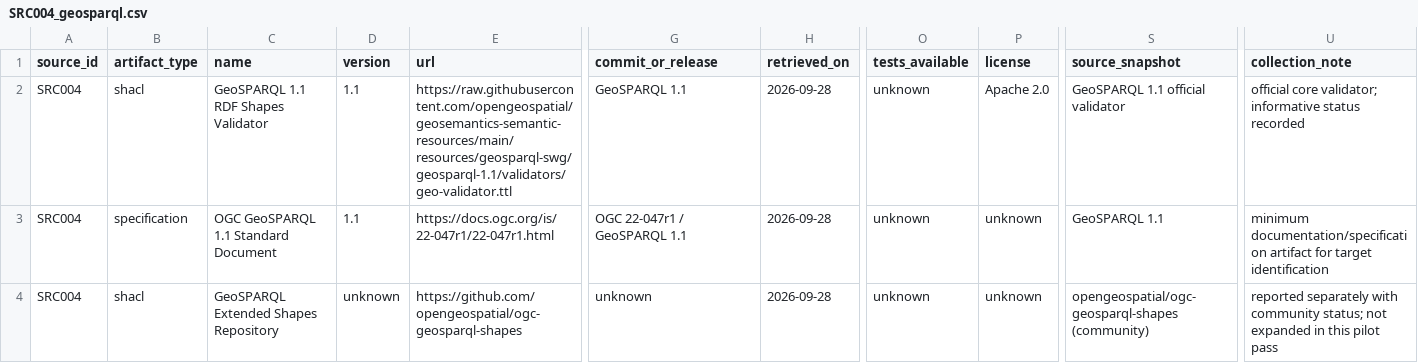
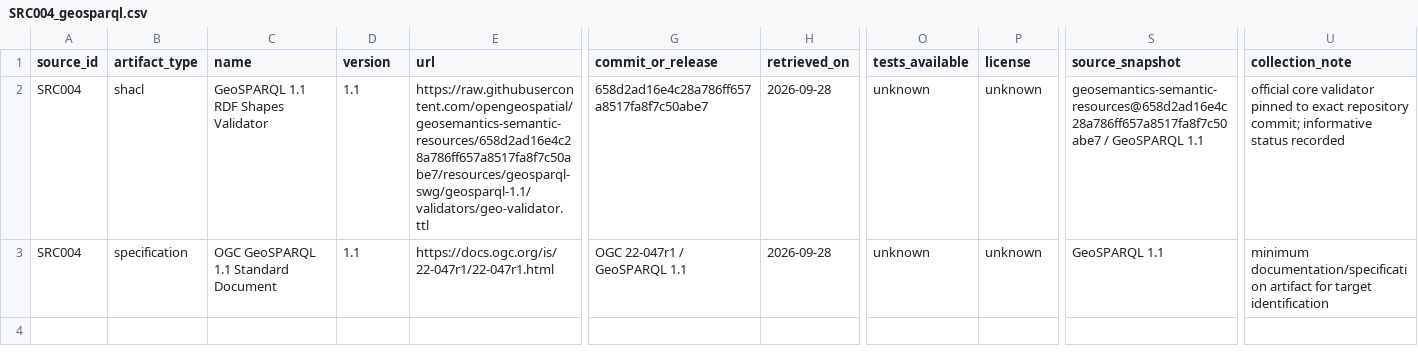
Before and after one commit to erdemonal/shacl-resources, a CSV file: reports/candidates/SRC004_geosparql.csv, drawn as a sheet; only a part is shown, gaps mark what is left out; rows hold the shown columns only; the diff names each change by its address in the sheet, - before the commit and + after, or states it on an @@ line.

```diff
--- a/reports/candidates/SRC004_geosparql.csv
+++ b/reports/candidates/SRC004_geosparql.csv
-E2 (url): https://raw.githubusercontent.com/opengeospatial/geosemantics-semantic-resources/main/resources/geosparql-swg/geosparql-1.1/validators/geo-validator.ttl
+E2 (url): https://raw.githubusercontent.com/opengeospatial/geosemantics-semantic-resources/658d2ad16e4c28a786ff657a8517fa8f7c50abe7/resources/geosparql-swg/geosparql-1.1/validators/geo-validator.ttl
-G2 (commit_or_release): GeoSPARQL 1.1
+G2 (commit_or_release): 658d2ad16e4c28a786ff657a8517fa8f7c50abe7
-P2 (license): Apache 2.0
+P2 (license): unknown
-S2 (source_snapshot): GeoSPARQL 1.1 official validator
+S2 (source_snapshot): geosemantics-semantic-resources@658d2ad16e4c28a786ff657a8517fa8f7c50abe7 / GeoSPARQL 1.1
-U2 (collection_note): official core validator; informative status…
+U2 (collection_note): official core validator pinned to exact repository commit; informative status…
-row 4: SRC004 | shacl | GeoSPARQL Extended Shapes Repository | unknown | https://github.com/opengeospatial/ogc-geosparql-shapes | unknown | 2026-09-28 | unknown | unknown | opengeospatial/ogc-geosparql-shapes (community) | reported separately with community status; not expanded in this pilot pass
```
Also changed, not shown: reports/candidates/SRC002_qudt.csv, reports/candidates/SRC003_ogc_building_blocks.csv, 13 other files.
